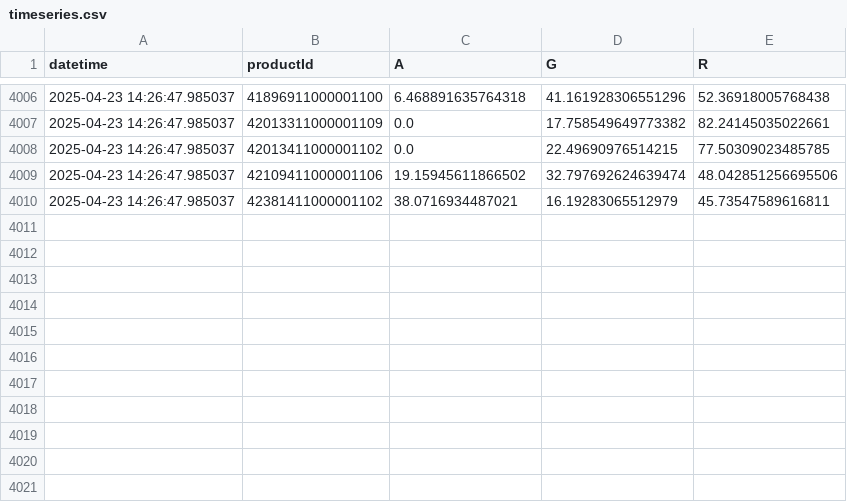
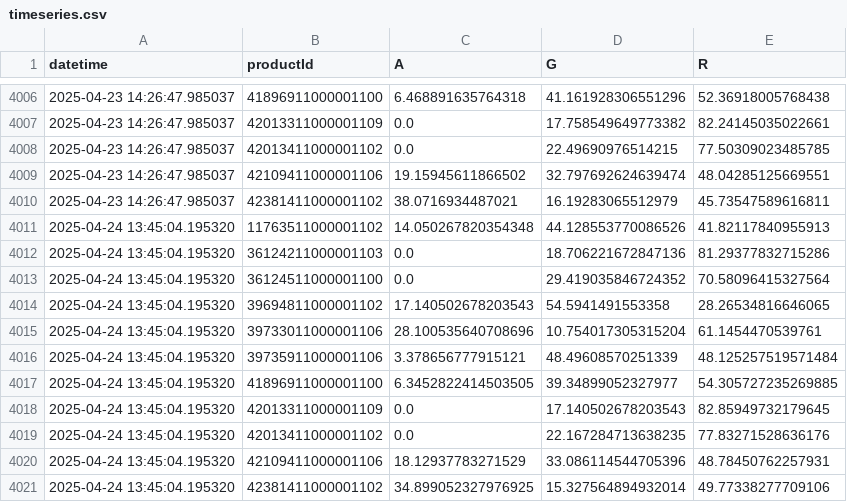
Before and after one commit to sebbacon/boots-scraper, a CSV file: outputs/timeseries.csv, drawn as a sheet; only a part is shown, gaps mark what is left out.

```diff
--- a/outputs/timeseries.csv
+++ b/outputs/timeseries.csv
@@ -4008,3 +4008,14 @@ datetime,productId,A,G,R
 2025-04-23 14:26:47.985037,42013411000001102,0.0,22.49690976514215,77.50309023485785
-2025-04-23 14:26:47.985037,42109411000001106,19.15945611866502,32.797692624639474,48.042851256695506
+2025-04-23 14:26:47.985037,42109411000001106,19.15945611866502,32.797692624639474,48.04285125669551
 2025-04-23 14:26:47.985037,42381411000001102,38.0716934487021,16.19283065512979,45.73547589616811
+2025-04-24 13:45:04.195320,11763511000001102,14.050267820354348,44.128553770086526,41.82117840955913
+2025-04-24 13:45:04.195320,36124211000001103,0.0,18.706221672847136,81.29377832715286
+2025-04-24 13:45:04.195320,36124511000001100,0.0,29.419035846724352,70.58096415327564
+2025-04-24 13:45:04.195320,39694811000001102,17.140502678203543,54.5941491553358,28.26534816646065
+2025-04-24 13:45:04.195320,39733011000001106,28.100535640708696,10.754017305315204,61.1454470539761
+2025-04-24 13:45:04.195320,39735911000001106,3.378656777915121,48.49608570251339,48.125257519571484
+2025-04-24 13:45:04.195320,41896911000001100,6.3452822414503505,39.34899052327977,54.305727235269885
+2025-04-24 13:45:04.195320,42013311000001109,0.0,17.140502678203543,82.85949732179645
+2025-04-24 13:45:04.195320,42013411000001102,0.0,22.167284713638235,77.83271528636176
+2025-04-24 13:45:04.195320,42109411000001106,18.12937783271529,33.086114544705396,48.78450762257931
+2025-04-24 13:45:04.195320,42381411000001102,34.899052327976925,15.327564894932014,49.77338277709106
```
Also changed, not shown: outputs/stock_levels_all.csv, 24 other files.
